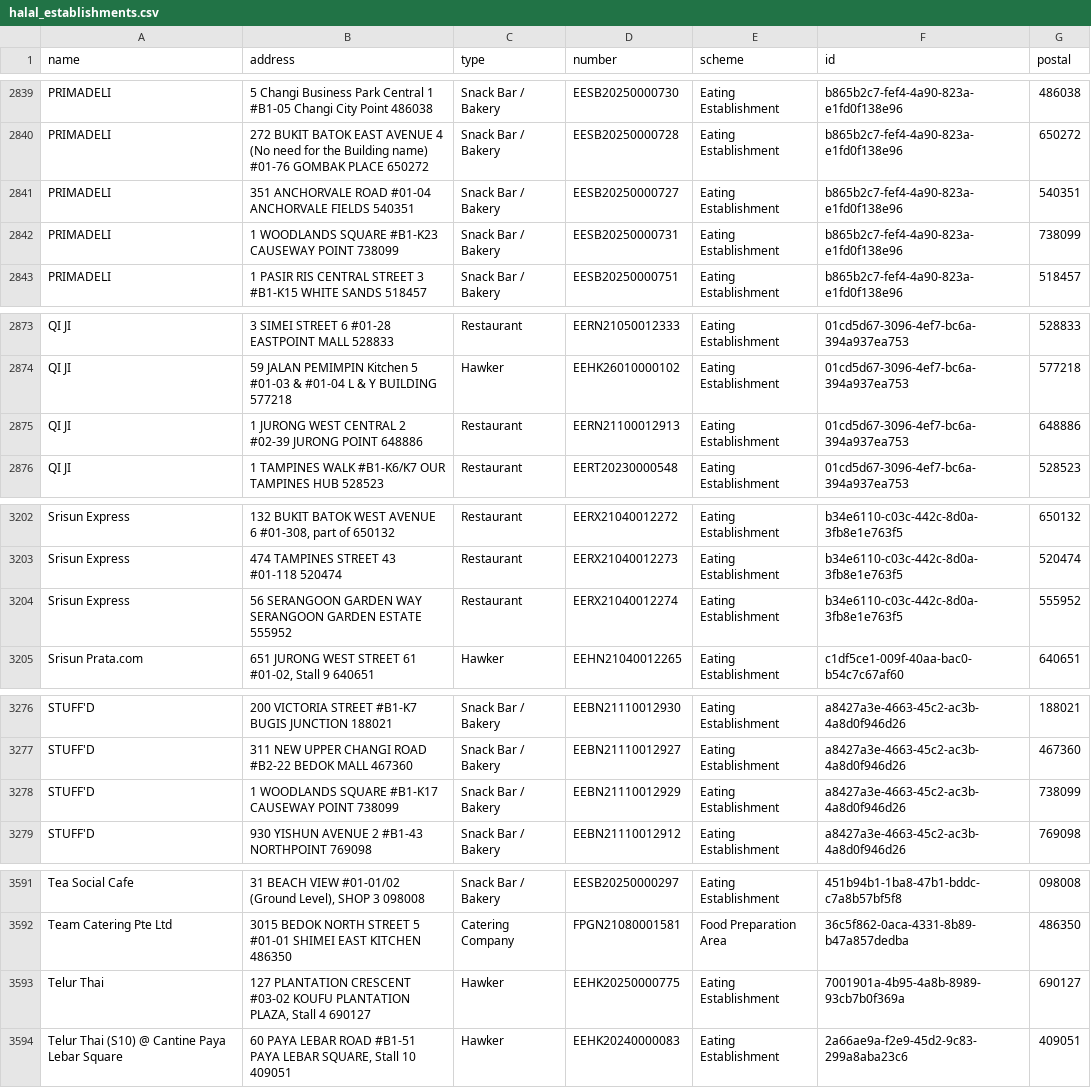
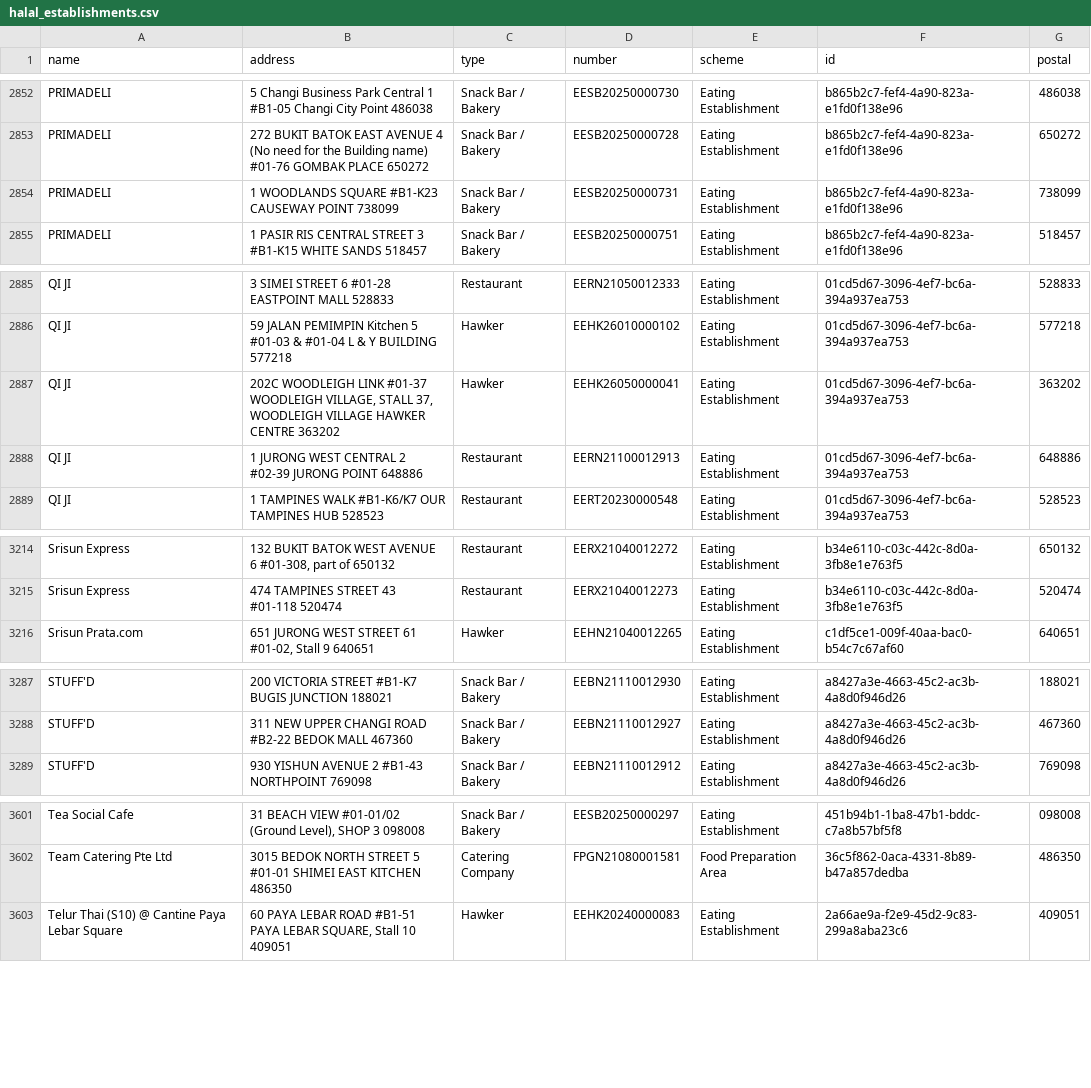
Before and after one commit to zootato/singapore-halal-establishments, a CSV file: halal_establishments.csv, drawn as a sheet; only a part is shown, gaps mark what is left out; removed rows and columns are numbered as before the commit, all else as after; the diff covers the shown part only; the diff names each change by its address in the sheet, - before the commit and + after, or states it on an @@ line.

```diff
--- a/halal_establishments.csv
+++ b/halal_establishments.csv
-row 2841: PRIMADELI | 351 ANCHORVALE ROAD #01-04 ANCHORVALE FIELDS 540351 | Snack Bar / Bakery | EESB20250000727 | Eating Establishment | b865b2c7-fef4-4a90-823a-e1fd0f138e96 | 540351
+row 2887: QI JI | 202C WOODLEIGH LINK #01-37 WOODLEIGH VILLAGE, STALL 37, WOODLEIGH VILLAGE HAWKER CENTRE 363202 | Hawker | EEHK26050000041 | Eating Establishment | 01cd5d67-3096-4ef7-bc6a-394a937ea753 | 363202
-row 3204: Srisun Express | 56 SERANGOON GARDEN WAY SERANGOON GARDEN ESTATE 555952 | Restaurant | EERX21040012274 | Eating Establishment | b34e6110-c03c-442c-8d0a-3fb8e1e763f5 | 555952
-row 3278: STUFF'D | 1 WOODLANDS SQUARE #B1-K17 CAUSEWAY POINT 738099 | Snack Bar / Bakery | EEBN21110012929 | Eating Establishment | a8427a3e-4663-45c2-ac3b-4a8d0f946d26 | 738099
-row 3593: Telur Thai | 127 PLANTATION CRESCENT #03-02 KOUFU PLANTATION PLAZA, Stall 4 690127 | Hawker | EEHK20250000775 | Eating Establishment | 7001901a-4b95-4a8b-8989-93cb7b0f369a | 690127
```
Also changed, not shown: 15 added rows, 3 removed rows and 1 moved row elsewhere in this file, 3 other files.
